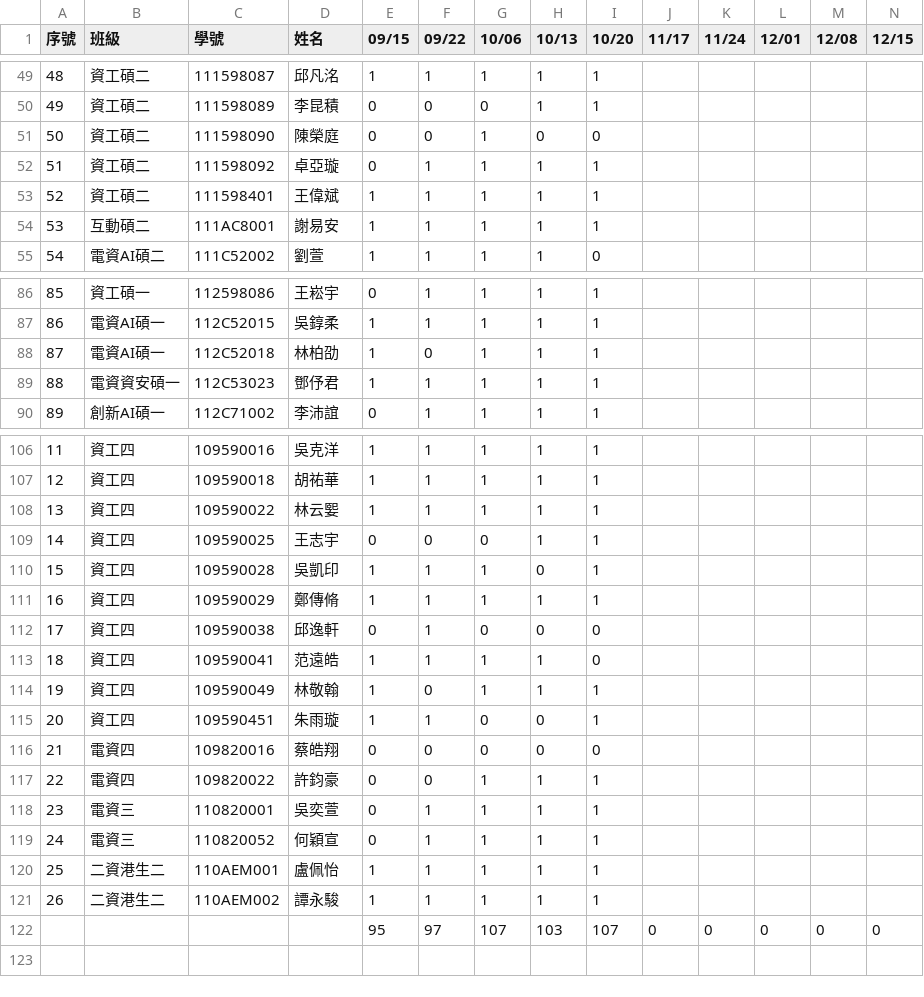
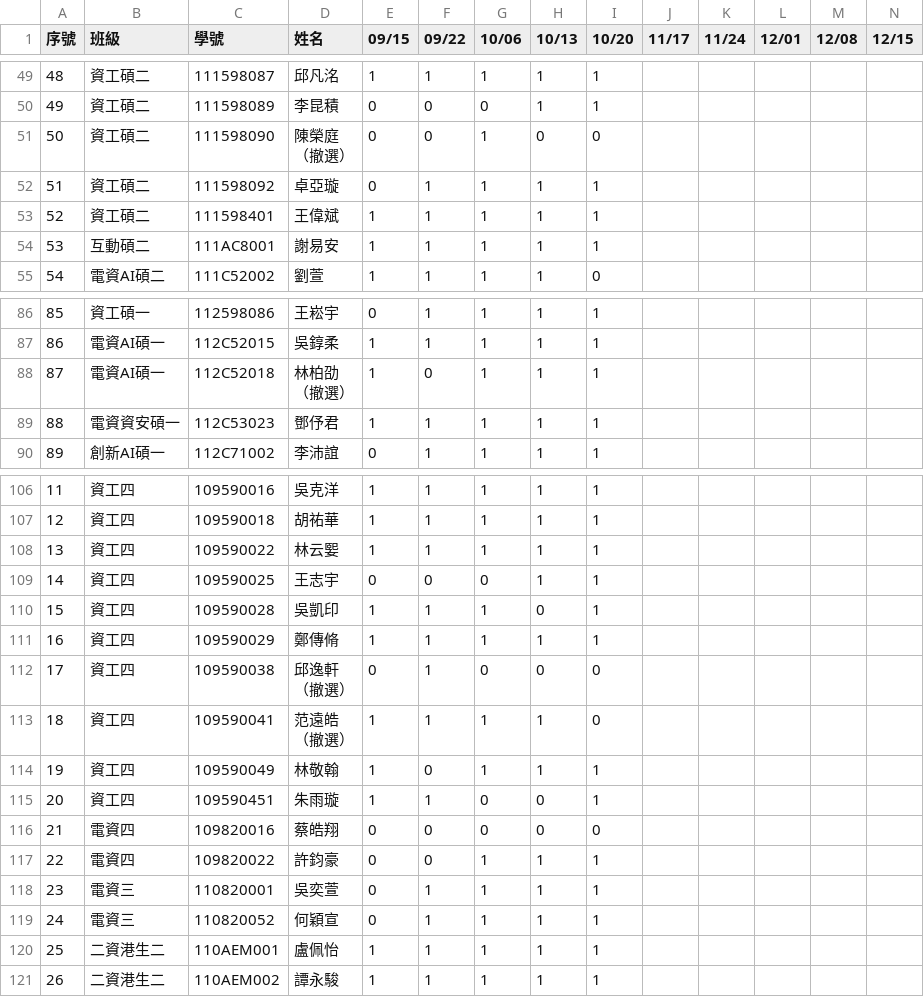
Before and after one commit to yungpei/vis2023f_grade, a CSV file: csv/attend.csv, drawn as a sheet; only a part is shown, gaps mark what is left out; rows hold the shown columns only; ↵ is a line break in a cell; the diff names each change by its address in the sheet, - before the commit and + after, or states it on an @@ line.

Commit message:
Update attend.csv

```diff
--- a/csv/attend.csv
+++ b/csv/attend.csv
-D51 (姓名): 陳榮庭
+D51 (姓名): 陳榮庭 ↵ （撤選）
-D88 (姓名): 林柏劭
+D88 (姓名): 林柏劭 ↵ （撤選）
-D112 (姓名): 邱逸軒
+D112 (姓名): 邱逸軒 ↵ （撤選）
-D113 (姓名): 范遠皓
+D113 (姓名): 范遠皓 ↵ （撤選）
-row 122:  |  |  |  | 95 | 97 | 107 | 103 | 107 | 0 | 0 | 0 | 0 | 0
```
